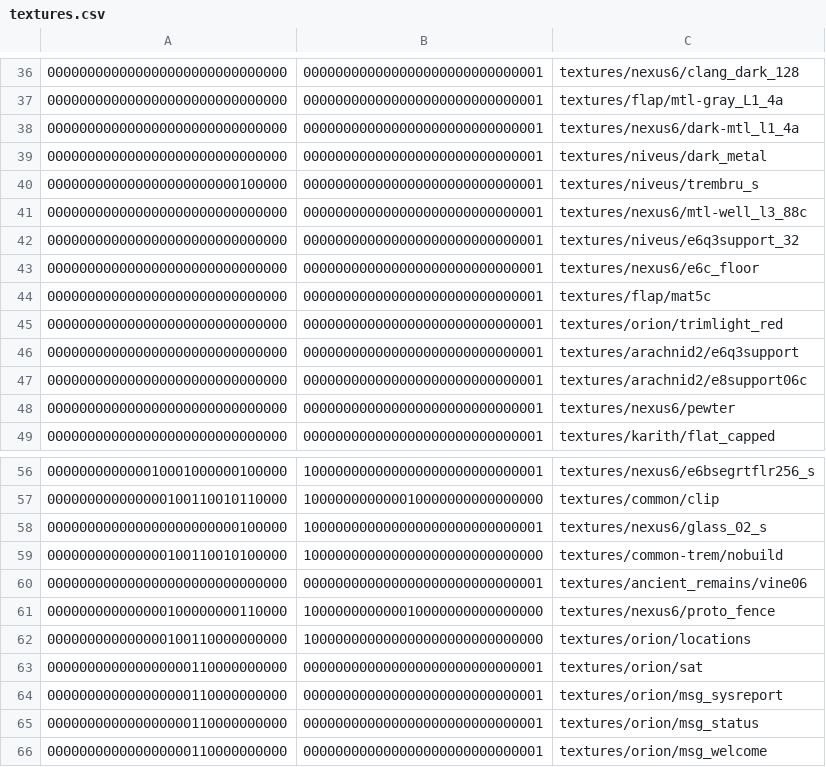
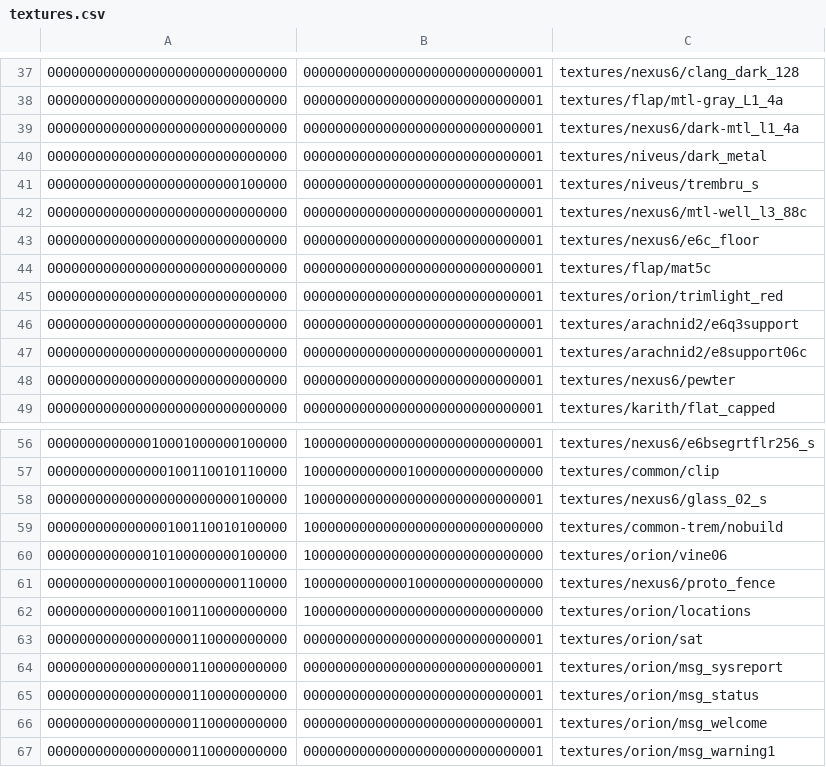
Before and after one commit to InterstellarOasis/map-orion_src.dpkdir, a CSV file: maps/orion.bspdir/textures.csv, drawn as a sheet; only a part is shown, gaps mark what is left out; the shorter side is filled out with more unchanged rows; the diff covers the shown part only.

Commit message:
import map-orion-prealpha2.pk3

```diff
--- a/maps/orion.bspdir/textures.csv
+++ b/maps/orion.bspdir/textures.csv
@@ -41,3 +42,2 @@
 000000000000000000000000000000,000000000000000000000000000001,textures/nexus6/mtl-well_l3_88c
-000000000000000000000000000000,000000000000000000000000000001,textures/niveus/e6q3support_32
 000000000000000000000000000000,000000000000000000000000000001,textures/nexus6/e6c_floor
@@ -59,3 +59,3 @@
 000000000000000100110010100000,100000000000000000000000000000,textures/common-trem/nobuild
-000000000000000000000000000000,000000000000000000000000000001,textures/ancient_remains/vine06
+000000000000010100000000100000,100000000000000000000000000000,textures/orion/vine06
 000000000000000100000000110000,100000000000010000000000000000,textures/nexus6/proto_fence
```
Also changed, not shown: 19 moved rows elsewhere in this file, 34 other files.
